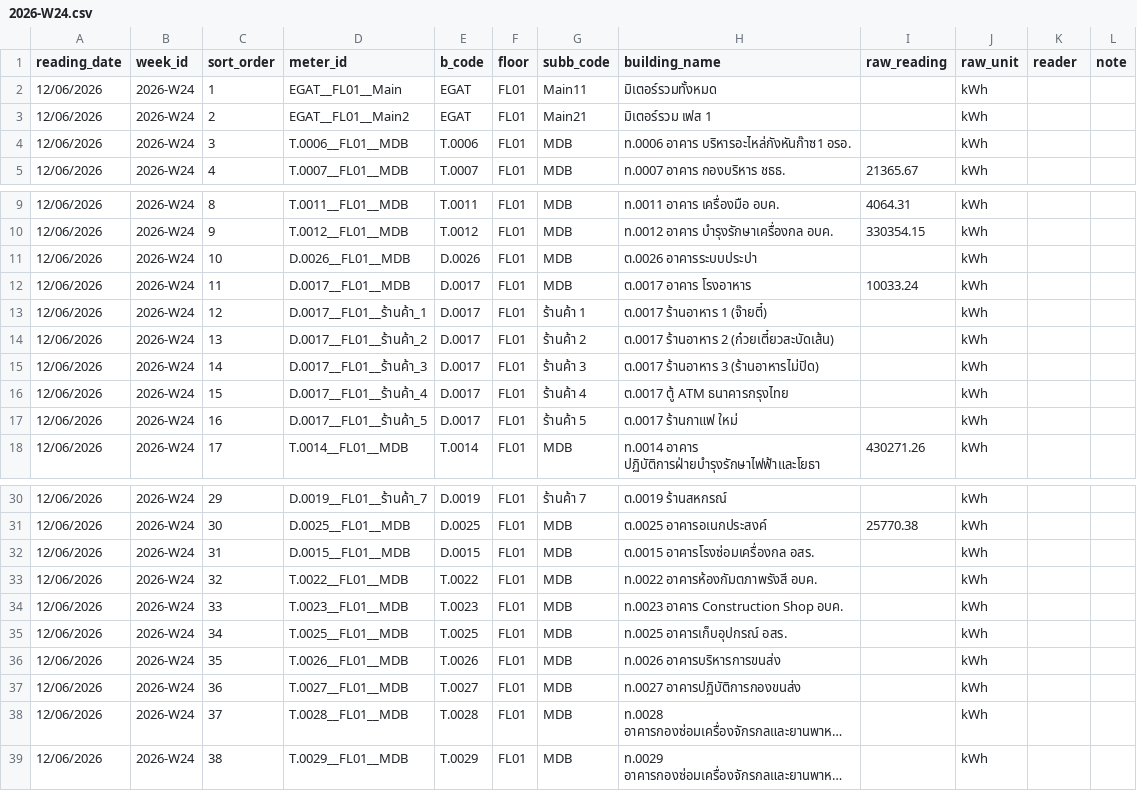
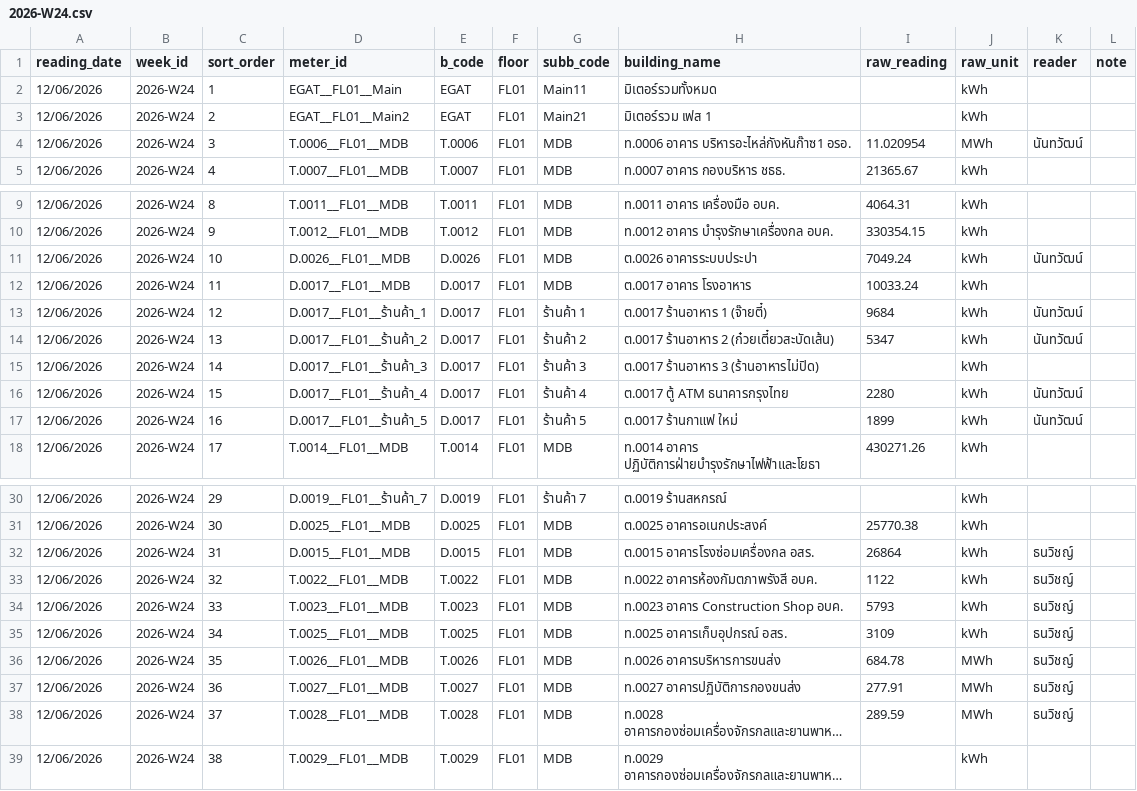
Before and after one commit to chayanee27/oil, a CSV file: forms/2026-W24.csv, drawn as a sheet; only a part is shown, gaps mark what is left out; long unchanged cells end in …; the diff names each change by its address in the sheet, - before the commit and + after, or states it on an @@ line.

Commit message:
Update 2026-W24.csv via meter form

```diff
--- a/forms/2026-W24.csv
+++ b/forms/2026-W24.csv
-I4 (raw_reading): (empty)
+I4 (raw_reading): 11.020954
-J4 (raw_unit): kWh
+J4 (raw_unit): MWh
-K4 (reader): (empty)
+K4 (reader): นันทวัฒน์
-I11 (raw_reading): (empty)
+I11 (raw_reading): 7049.24
-K11 (reader): (empty)
+K11 (reader): นันทวัฒน์
-I13 (raw_reading): (empty)
+I13 (raw_reading): 9684
-K13:K14 (reader): (empty)
+K13:K14 (reader): นันทวัฒน์
-I14 (raw_reading): (empty)
+I14 (raw_reading): 5347
-I16 (raw_reading): (empty)
+I16 (raw_reading): 2280
-K16:K17 (reader): (empty)
+K16:K17 (reader): นันทวัฒน์
-I17 (raw_reading): (empty)
+I17 (raw_reading): 1899
-I32 (raw_reading): (empty)
+I32 (raw_reading): 26864
-K32:K38 (reader): (empty)
+K32:K38 (reader): ธนวิชญ์
-I33 (raw_reading): (empty)
+I33 (raw_reading): 1122
-I34 (raw_reading): (empty)
+I34 (raw_reading): 5793
-I35 (raw_reading): (empty)
+I35 (raw_reading): 3109
-I36 (raw_reading): (empty)
+I36 (raw_reading): 684.78
-J36:J38 (raw_unit): kWh
+J36:J38 (raw_unit): MWh
-I37 (raw_reading): (empty)
+I37 (raw_reading): 277.91
-I38 (raw_reading): (empty)
+I38 (raw_reading): 289.59
```
